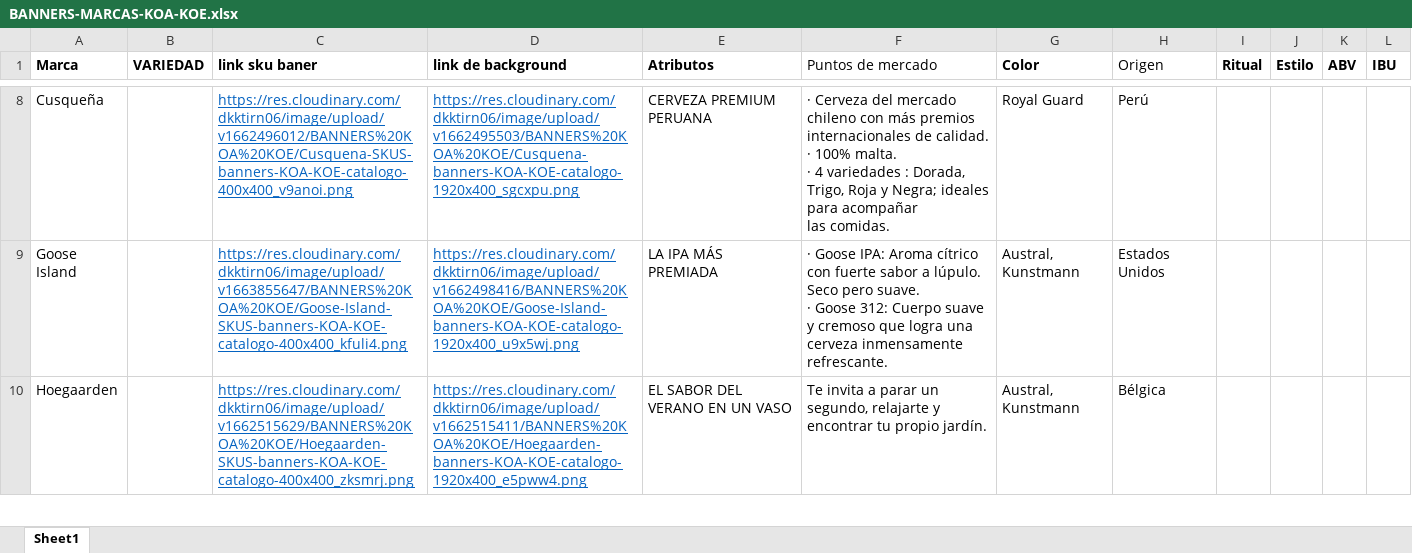
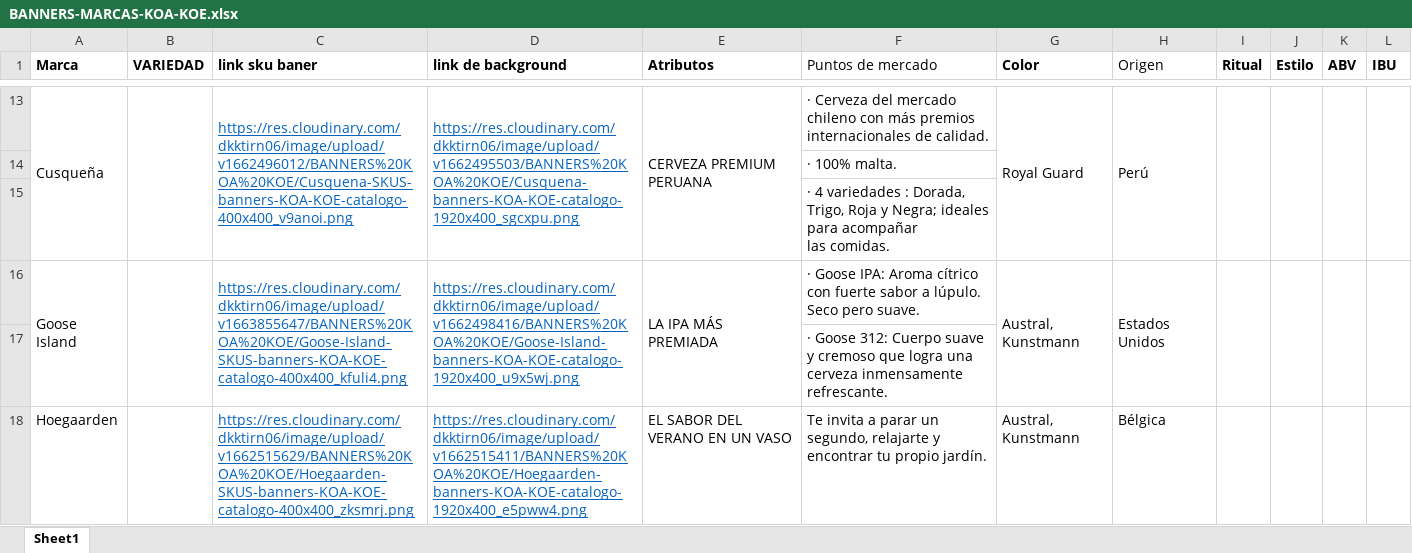
Before and after one commit to EdwinMesaVMLYR/trade, an Excel workbook: public/xlsx/koe/BANNERS-MARCAS-KOA-KOE.xlsx, sheet Sheet1, drawn as a sheet; only a part is shown, gaps mark what is left out; values as stored, in another font and other column widths than the file's, no borders; addresses are those after the commit; ↵ is a line break in a cell; the diff covers the shown part only; the diff names each change by its address in the sheet, - before the commit and + after, or states it on an @@ line.

```diff
--- a/public/xlsx/koe/BANNERS-MARCAS-KOA-KOE.xlsx (sheet Sheet1)
+++ b/public/xlsx/koe/BANNERS-MARCAS-KOA-KOE.xlsx (sheet Sheet1)
+A13:A15 merged
+B13:B15 merged
+C13:C15 merged
+D13:D15 merged
+E13:E15 merged
-F13 (Puntos de mercado): …de calidad. ↵ · 100% malta. ↵ · 4 variedades : Dorada, Trigo, Roja y Negra; ideales para acompañar ↵ las comidas.
+F13 (Puntos de mercado): …de calidad.
+G13:G15 merged
+H13:H15 merged
+I13:I15 merged
+J13:J15 merged
+K13:K15 merged
+L13:L15 merged
+row 14:  |  |  |  |  | · 100% malta.
+row 15:  |  |  |  |  | · 4 variedades : Dorada, Trigo, Roja y Negra; ideales para acompañar ↵ las comidas.
+A16:A17 merged
+B16:B17 merged
+C16:C17 merged
+D16:D17 merged
+E16:E17 merged
-F16 (Puntos de mercado): …pero suave. ↵ · Goose 312: Cuerpo suave y cremoso que logra una cerveza inmensamente refrescante.
+F16 (Puntos de mercado): …pero suave.
+G16:G17 merged
+H16:H17 merged
+I16:I17 merged
+J16:J17 merged
+K16:K17 merged
+L16:L17 merged
+row 17:  |  |  |  |  | · Goose 312: Cuerpo suave y cremoso que logra una cerveza inmensamente refrescante.
```
Also changed, not shown: 13 added rows, 8 edited cells and merged cells elsewhere in this sheet, src/xlsx/koe/BANNERS-MARCAS-KOA-KOE.xlsx, 3 other files.
